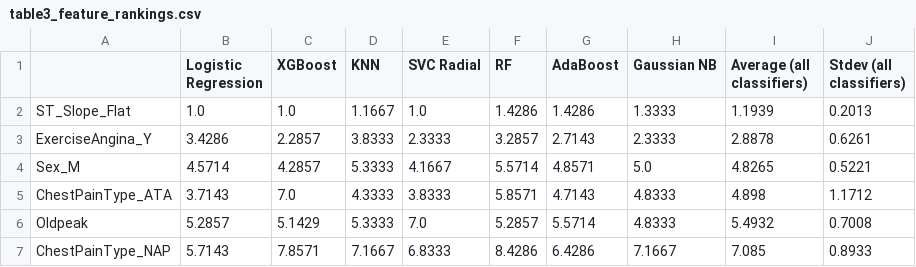
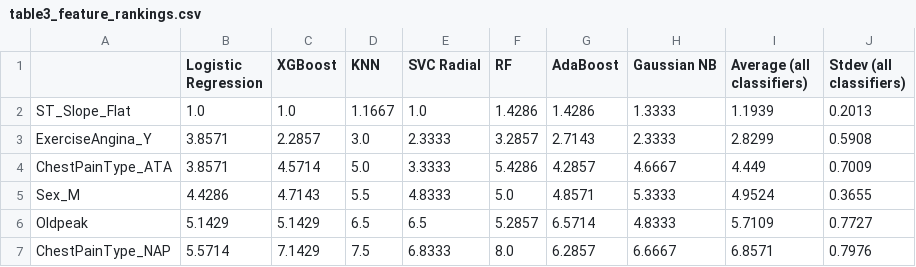
Before and after one commit to Neha-Korrapati/cvd-risk-project, a CSV file: reports/tables/table3_feature_rankings.csv, drawn as a sheet; only a part is shown; the diff covers the shown part only.

```diff
--- a/reports/tables/table3_feature_rankings.csv
+++ b/reports/tables/table3_feature_rankings.csv
@@ -2,6 +2,6 @@
 ST_Slope_Flat,1.0,1.0,1.1667,1.0,1.4286,1.4286,1.3333,1.1939,0.2013
-ExerciseAngina_Y,3.4286,2.2857,3.8333,2.3333,3.2857,2.7143,2.3333,2.8878,0.6261
-Sex_M,4.5714,4.2857,5.3333,4.1667,5.5714,4.8571,5.0,4.8265,0.5221
-ChestPainType_ATA,3.7143,7.0,4.3333,3.8333,5.8571,4.7143,4.8333,4.898,1.1712
-Oldpeak,5.2857,5.1429,5.3333,7.0,5.2857,5.5714,4.8333,5.4932,0.7008
-ChestPainType_NAP,5.7143,7.8571,7.1667,6.8333,8.4286,6.4286,7.1667,7.085,0.8933
+ExerciseAngina_Y,3.8571,2.2857,3.0,2.3333,3.2857,2.7143,2.3333,2.8299,0.5908
+ChestPainType_ATA,3.8571,4.5714,5.0,3.3333,5.4286,4.2857,4.6667,4.449,0.7009
+Sex_M,4.4286,4.7143,5.5,4.8333,5.0,4.8571,5.3333,4.9524,0.3655
+Oldpeak,5.1429,5.1429,6.5,6.5,5.2857,6.5714,4.8333,5.7109,0.7727
+ChestPainType_NAP,5.5714,7.1429,7.5,6.8333,8.0,6.2857,6.6667,6.8571,0.7976
```
Also changed, not shown: 1 added row, 1 removed row and 65 edited cells elsewhere in this file, reports/tables/fig2_auroc_long.csv, reports/tables/fig2_significance.csv, 9 other files.
